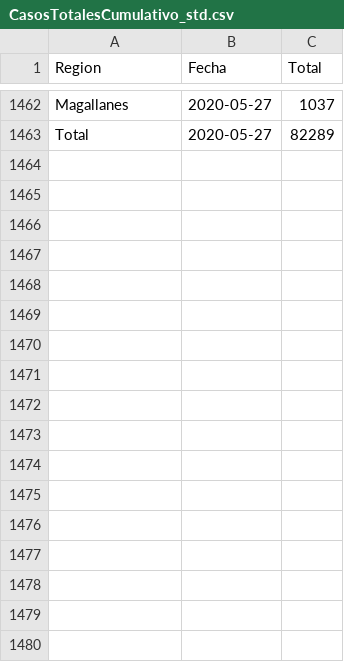
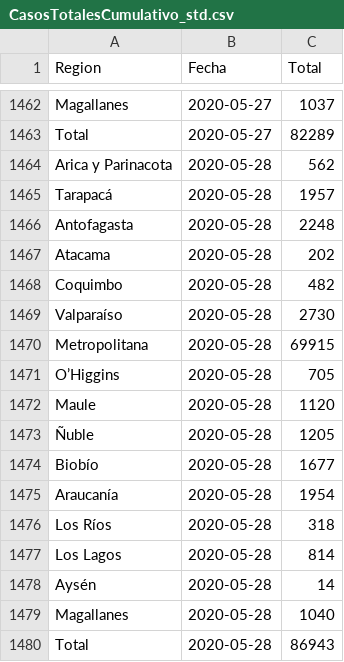
Before and after one commit to ighdez/Datos-COVID19, a CSV file: output/producto3/CasosTotalesCumulativo_std.csv, drawn as a sheet; only a part is shown, gaps mark what is left out.

```diff
--- a/output/producto3/CasosTotalesCumulativo_std.csv
+++ b/output/producto3/CasosTotalesCumulativo_std.csv
@@ -1463 +1463,18 @@ Magallanes,2020-05-27,1037
 Total,2020-05-27,82289
+Arica y Parinacota,2020-05-28,562
+Tarapacá,2020-05-28,1957
+Antofagasta,2020-05-28,2248
+Atacama,2020-05-28,202
+Coquimbo,2020-05-28,482
+Valparaíso,2020-05-28,2730
+Metropolitana,2020-05-28,69915
+O’Higgins,2020-05-28,705
+Maule,2020-05-28,1120
+Ñuble,2020-05-28,1205
+Biobío,2020-05-28,1677
+Araucanía,2020-05-28,1954
+Los Ríos,2020-05-28,318
+Los Lagos,2020-05-28,814
+Aysén,2020-05-28,14
+Magallanes,2020-05-28,1040
+Total,2020-05-28,86943
```
Also changed, not shown: output/producto13/CasosNuevosCumulativo_std.csv, output/producto14/FallecidosCumulativo_std.csv, 16 other files.
